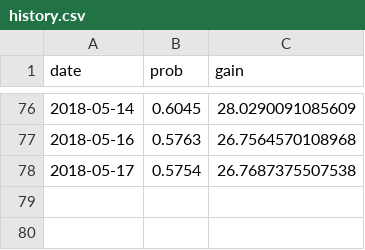
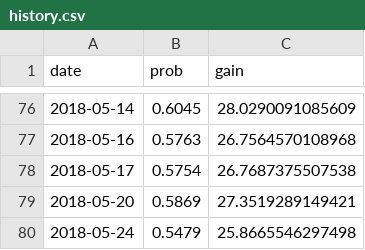
Before and after one commit to CoryMcCartan/us-house, a CSV file: docs/data/history.csv, drawn as a sheet; only a part is shown, gaps mark what is left out.

```diff
--- a/docs/data/history.csv
+++ b/docs/data/history.csv
@@ -78 +78,3 @@
 2018-05-17,0.5754,26.7687375507538
+2018-05-20,0.5869,27.3519289149421
+2018-05-24,0.5479,25.8665546297498
```
Also changed, not shown: model/data/current_polls.csv, 1 other file.
